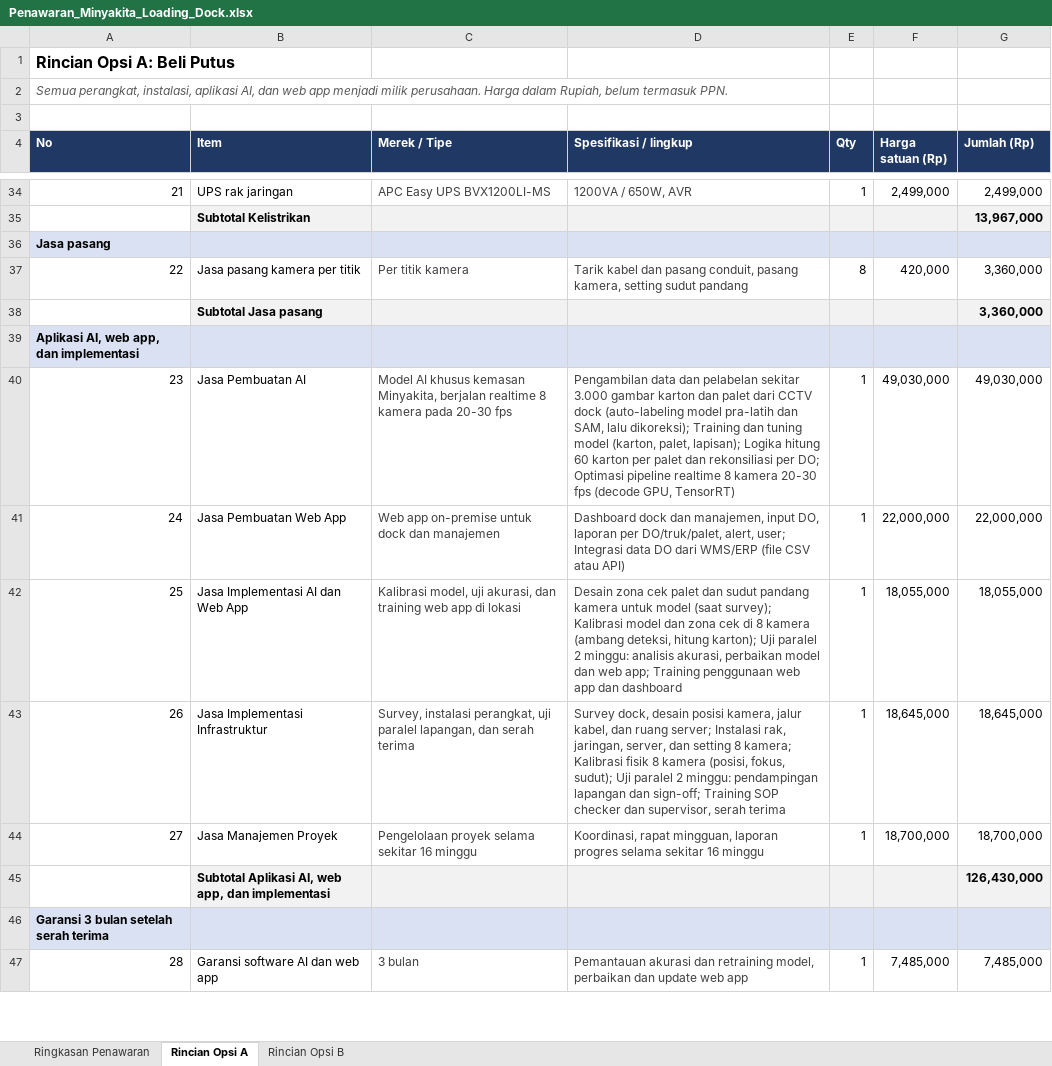
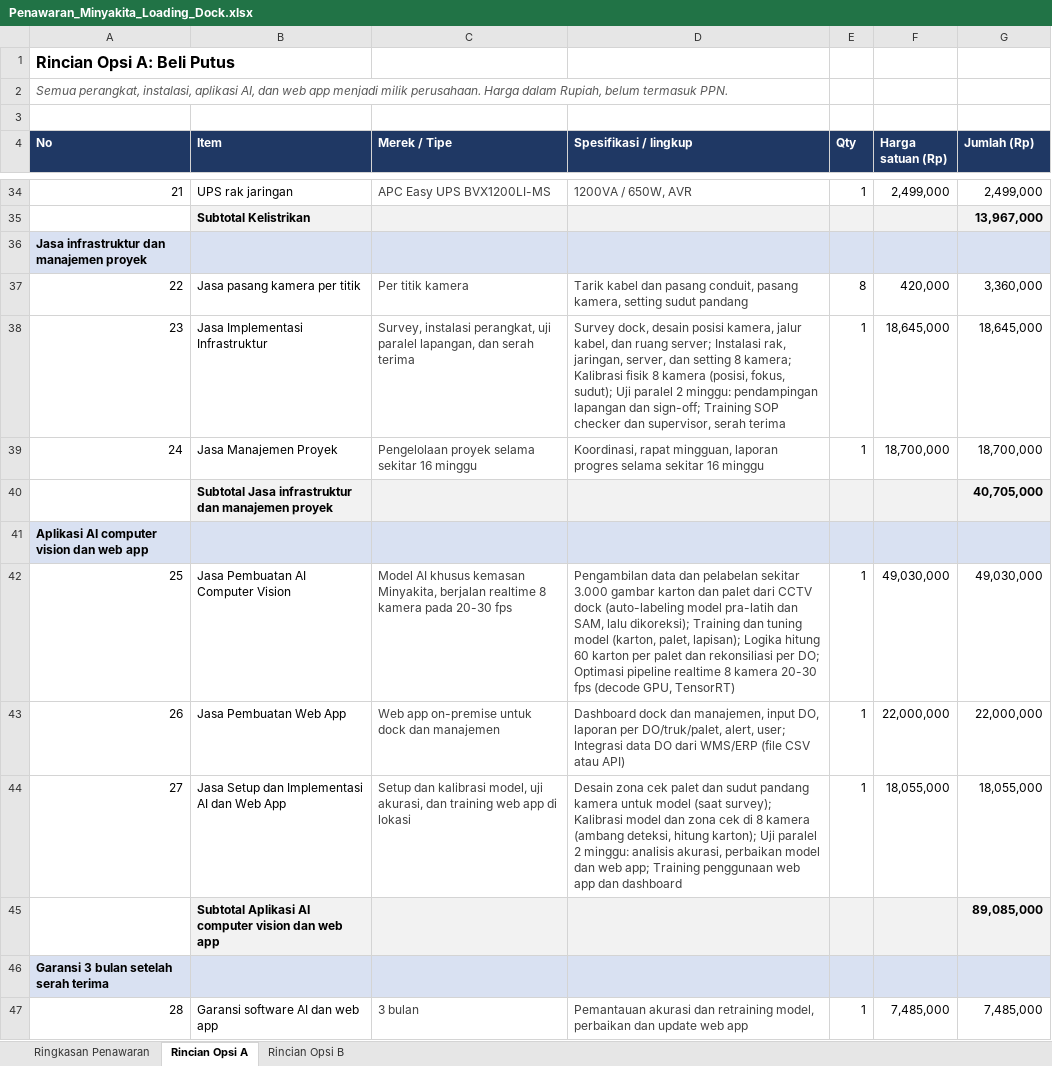
Before and after one commit to sndypvtra/coba_coba, an Excel workbook: projects/minyakita_pallet_budget/Penawaran_Minyakita_Loading_Dock.xlsx, sheet Rincian Opsi A, drawn as a sheet; only a part is shown, gaps mark what is left out; values as stored, in another font and other column widths than the file's, no borders; removed rows and columns are numbered as before the commit, all else as after; the diff names each change by its address in the sheet, - before the commit and + after, or states it on an @@ line.

```diff
--- a/projects/minyakita_pallet_budget/Penawaran_Minyakita_Loading_Dock.xlsx (sheet Rincian Opsi A)
+++ b/projects/minyakita_pallet_budget/Penawaran_Minyakita_Loading_Dock.xlsx (sheet Rincian Opsi A)
-A36 (No): Jasa pasang
+A36 (No): Jasa infrastruktur dan manajemen proyek
-row 38:  | Subtotal Jasa pasang |  |  |  |  | 3,360,000
-row 39: Aplikasi AI, web app, dan implementasi
-B38 (Item): Jasa Pembuatan AI
+B38 (Item): Jasa Implementasi Infrastruktur
-C38 (Merek / Tipe): Model AI khusus kemasan Minyakita, berjalan realtime 8 kamera pada 20-30 fps
+C38 (Merek / Tipe): Survey, instalasi perangkat, uji paralel lapangan, dan serah terima
-D38 (Spesifikasi / lingkup): Pengambilan data dan pelabelan sekitar 3.000 gambar karton dan palet dari CCTV dock (auto-labeling model pra-latih dan SAM, lalu dikoreksi); Training dan tuning model (karton, palet, lapisan); Logika hitung 60 karton per palet dan rekonsiliasi per DO; Optimasi pipeline realtime 8 kamera 20-30 fps (decode GPU, TensorRT)
+D38 (Spesifikasi / lingkup): Survey dock, desain posisi kamera, jalur kabel, dan ruang server; Instalasi rak, jaringan, server, dan setting 8 kamera; Kalibrasi fisik 8 kamera (posisi, fokus, sudut); Uji paralel 2 minggu: pendampingan lapangan dan sign-off; Training SOP checker dan supervisor, serah terima
-F38 (Harga satuan (Rp)): 49,030,000
+F38 (Harga satuan (Rp)): 18,645,000
-G38 (Jumlah (Rp)): 49,030,000
+G38 (Jumlah (Rp)): 18,645,000
-B39 (Item): Jasa Pembuatan Web App
+B39 (Item): Jasa Manajemen Proyek
-C39 (Merek / Tipe): Web app on-premise untuk dock dan manajemen
+C39 (Merek / Tipe): Pengelolaan proyek selama sekitar 16 minggu
-D39 (Spesifikasi / lingkup): Dashboard dock dan manajemen, input DO, laporan per DO/truk/palet, alert, user; Integrasi data DO dari WMS/ERP (file CSV atau API)
+D39 (Spesifikasi / lingkup): Koordinasi, rapat mingguan, laporan progres selama sekitar 16 minggu
-F39 (Harga satuan (Rp)): 22,000,000
+F39 (Harga satuan (Rp)): 18,700,000
-G39 (Jumlah (Rp)): 22,000,000
+G39 (Jumlah (Rp)): 18,700,000
+row 40:  | Subtotal Jasa infrastruktur dan manajemen proyek |  |  |  |  | 40,705,000
+row 41: Aplikasi AI computer vision dan web app
-B42 (Item): Jasa Implementasi AI dan Web App
+B42 (Item): Jasa Pembuatan AI Computer Vision
-C42 (Merek / Tipe): Kalibrasi model, uji akurasi, dan training web app di lokasi
+C42 (Merek / Tipe): Model AI khusus kemasan Minyakita, berjalan realtime 8 kamera pada 20-30 fps
-D42 (Spesifikasi / lingkup): Desain zona cek palet dan sudut pandang kamera untuk model (saat survey); Kalibrasi model dan zona cek di 8 kamera (ambang deteksi, hitung karton); Uji paralel 2 minggu: analisis akurasi, perbaikan model dan web app; Training penggunaan web app dan dashboard
+D42 (Spesifikasi / lingkup): Pengambilan data dan pelabelan sekitar 3.000 gambar karton dan palet dari CCTV dock (auto-labeling model pra-latih dan SAM, lalu dikoreksi); Training dan tuning model (karton, palet, lapisan); Logika hitung 60 karton per palet dan rekonsiliasi per DO; Optimasi pipeline realtime 8 kamera 20-30 fps (decode GPU, TensorRT)
-F42 (Harga satuan (Rp)): 18,055,000
+F42 (Harga satuan (Rp)): 49,030,000
-G42 (Jumlah (Rp)): 18,055,000
+G42 (Jumlah (Rp)): 49,030,000
-B43 (Item): Jasa Implementasi Infrastruktur
+B43 (Item): Jasa Pembuatan Web App
-C43 (Merek / Tipe): Survey, instalasi perangkat, uji paralel lapangan, dan serah terima
+C43 (Merek / Tipe): Web app on-premise untuk dock dan manajemen
-D43 (Spesifikasi / lingkup): Survey dock, desain posisi kamera, jalur kabel, dan ruang server; Instalasi rak, jaringan, server, dan setting 8 kamera; Kalibrasi fisik 8 kamera (posisi, fokus, sudut); Uji paralel 2 minggu: pendampingan lapangan dan sign-off; Training SOP checker dan supervisor, serah terima
+D43 (Spesifikasi / lingkup): Dashboard dock dan manajemen, input DO, laporan per DO/truk/palet, alert, user; Integrasi data DO dari WMS/ERP (file CSV atau API)
-F43 (Harga satuan (Rp)): 18,645,000
+F43 (Harga satuan (Rp)): 22,000,000
-G43 (Jumlah (Rp)): 18,645,000
+G43 (Jumlah (Rp)): 22,000,000
-B44 (Item): Jasa Manajemen Proyek
+B44 (Item): Jasa Setup dan Implementasi AI dan Web App
-C44 (Merek / Tipe): Pengelolaan proyek selama sekitar 16 minggu
+C44 (Merek / Tipe): Setup dan kalibrasi model, uji akurasi, dan training web app di lokasi
-D44 (Spesifikasi / lingkup): Koordinasi, rapat mingguan, laporan progres selama sekitar 16 minggu
+D44 (Spesifikasi / lingkup): Desain zona cek palet dan sudut pandang kamera untuk model (saat survey); Kalibrasi model dan zona cek di 8 kamera (ambang deteksi, hitung karton); Uji paralel 2 minggu: analisis akurasi, perbaikan model dan web app; Training penggunaan web app dan dashboard
-F44 (Harga satuan (Rp)): 18,700,000
+F44 (Harga satuan (Rp)): 18,055,000
-G44 (Jumlah (Rp)): 18,700,000
+G44 (Jumlah (Rp)): 18,055,000
-row 45:  | Subtotal Aplikasi AI, web app, dan implementasi |  |  |  |  | 126,430,000
+row 45:  | Subtotal Aplikasi AI computer vision dan web app |  |  |  |  | 89,085,000
```
Also changed, not shown: sheet Rincian Opsi B, sheet Ringkasan Penawaran, formulas that keep their value, projects/minyakita_pallet_budget/Budget_Minyakita_Pallet_Counting.xlsx, 2 other files.
